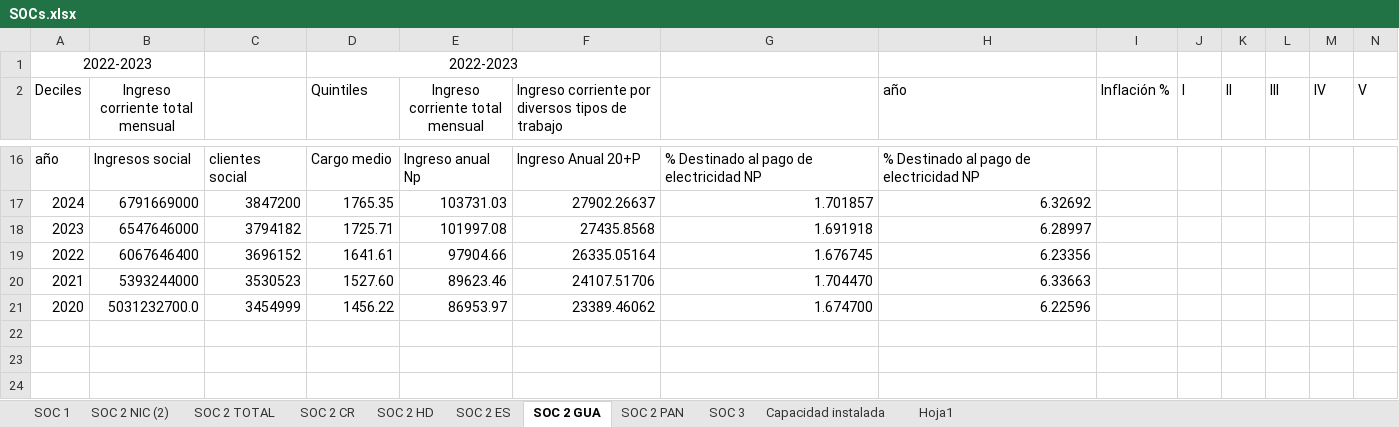
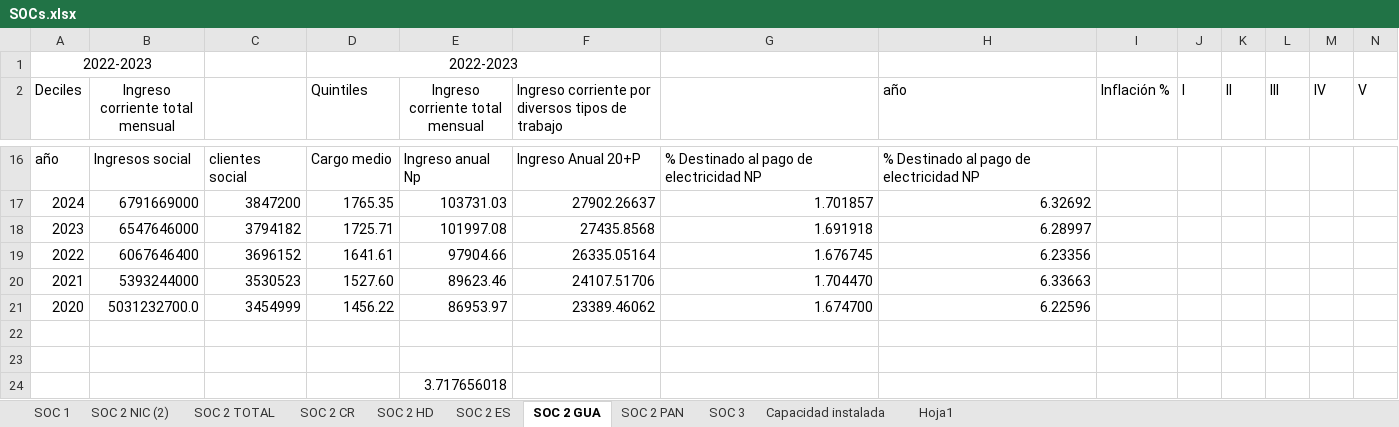
Before and after one commit to giovanni-serrano/siepac-analysis, an Excel workbook: data/raw_equipo/SOCs.xlsx, sheet SOC 2 GUA, drawn as a sheet; only a part is shown, gaps mark what is left out; values as stored, in another font and other column widths than the file's, no borders; rows hold the shown columns only; the diff names each change by its address in the sheet, - before the commit and + after, or states it on an @@ line.

```diff
--- a/data/raw_equipo/SOCs.xlsx (sheet SOC 2 GUA)
+++ b/data/raw_equipo/SOCs.xlsx (sheet SOC 2 GUA)
+row 22: (empty)
+row 23: (empty)
+row 24:  |  |  |  | 3.717656018
```
Also changed, not shown: sheet SOC 2 ES, sheet SOC 2 PAN, sheet SOC 2 TOTAL, sheet SOC 2 HD, sheet SOC 2 NIC (2), sheet SOC 2 CR, data/processed/indicadores_ECO_SIEPAC.xlsx, data/processed/indicadores_ENV_SIEPAC.xlsx, 3 other files.
